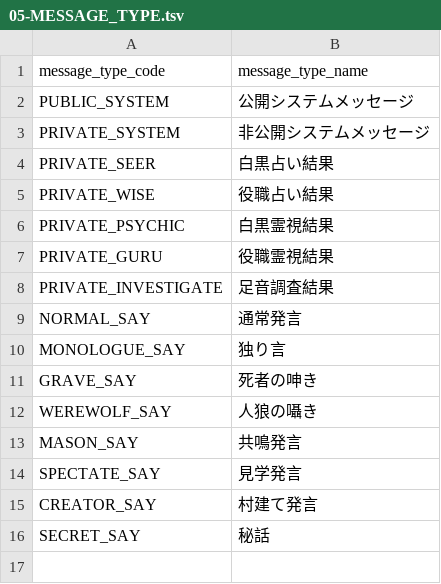
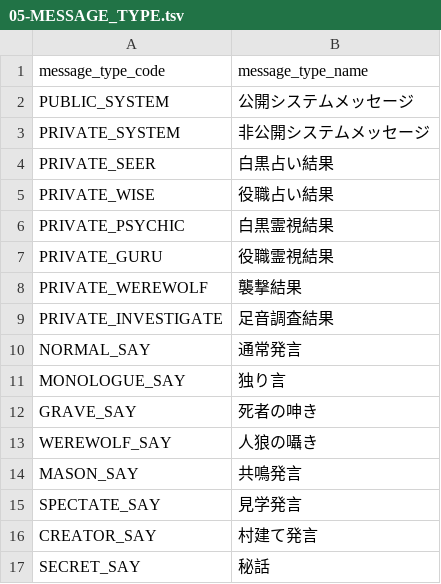
Before and after one commit to h-orito/wolf-mansion, a TSV file: dbflute_werewolf_mansiondb/playsql/data/common/tsv/UTF-8/05-MESSAGE_TYPE.tsv, drawn as a sheet.

```diff
--- a/dbflute_werewolf_mansiondb/playsql/data/common/tsv/UTF-8/05-MESSAGE_TYPE.tsv
+++ b/dbflute_werewolf_mansiondb/playsql/data/common/tsv/UTF-8/05-MESSAGE_TYPE.tsv
@@ -7,2 +7,3 @@ PRIVATE_PSYCHIC	白黒霊視結果
 PRIVATE_GURU	役職霊視結果
+PRIVATE_WEREWOLF	襲撃結果
 PRIVATE_INVESTIGATE	足音調査結果
```
Also changed, not shown: dbflute_werewolf_mansiondb/playsql/data/common/tsv/UTF-8/04-SKILL.tsv, 18 other files.
